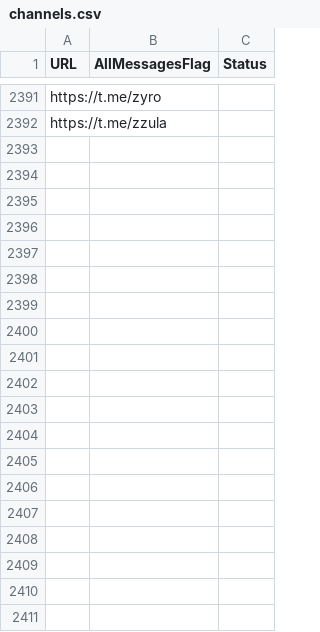
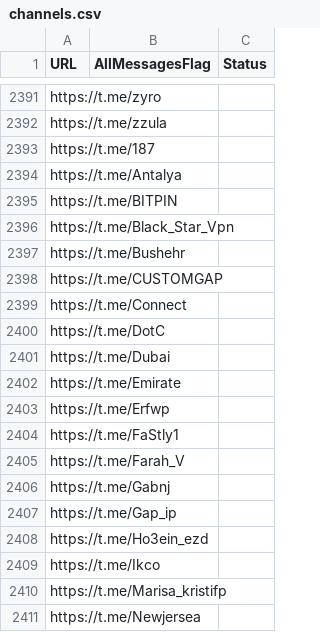
Before and after one commit to RaminTabriz/V2rayCollector, a CSV file: channels.csv, drawn as a sheet; only a part is shown, gaps mark what is left out; the diff covers the shown part only.

```diff
--- a/channels.csv
+++ b/channels.csv
@@ -2392 +2392,20 @@ https://t.me/zyro
 https://t.me/zzula
+https://t.me/187
+https://t.me/Antalya
+https://t.me/BITPIN
+https://t.me/Black_Star_Vpn
+https://t.me/Bushehr
+https://t.me/CUSTOMGAP
+https://t.me/Connect
+https://t.me/DotC
+https://t.me/Dubai
+https://t.me/Emirate
+https://t.me/Erfwp
+https://t.me/FaStly1
+https://t.me/Farah_V
+https://t.me/Gabnj
+https://t.me/Gap_ip
+https://t.me/Ho3ein_ezd
+https://t.me/Ikco
+https://t.me/Marisa_kristifp
+https://t.me/Newjersea
```
Also changed, not shown: 124 added rows elsewhere in this file, stats/history.csv, 2 other files.
